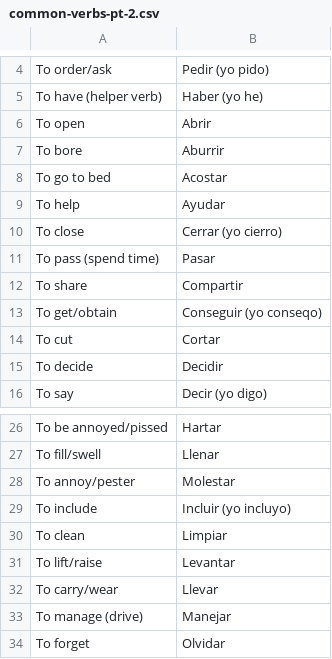
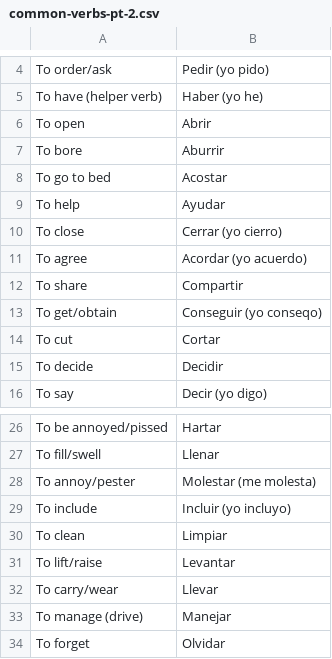
Before and after one commit to chelseywilks/spanish-flashcards, a CSV file: public/lessons/common-verbs-pt-2.csv, drawn as a sheet; only a part is shown, gaps mark what is left out.

```diff
--- a/public/lessons/common-verbs-pt-2.csv
+++ b/public/lessons/common-verbs-pt-2.csv
@@ -10,3 +10,3 @@ To help,Ayudar
 To close,Cerrar (yo cierro)
-To pass (spend time),Pasar
+To agree,Acordar (yo acuerdo)
 To share,Compartir
@@ -27,3 +27,3 @@ To be annoyed/pissed,Hartar
 To fill/swell,Llenar
-To annoy/pester,Molestar
+To annoy/pester,Molestar (me molesta)
 To include,Incluir (yo incluyo)
```
Also changed, not shown: 3 other files.
